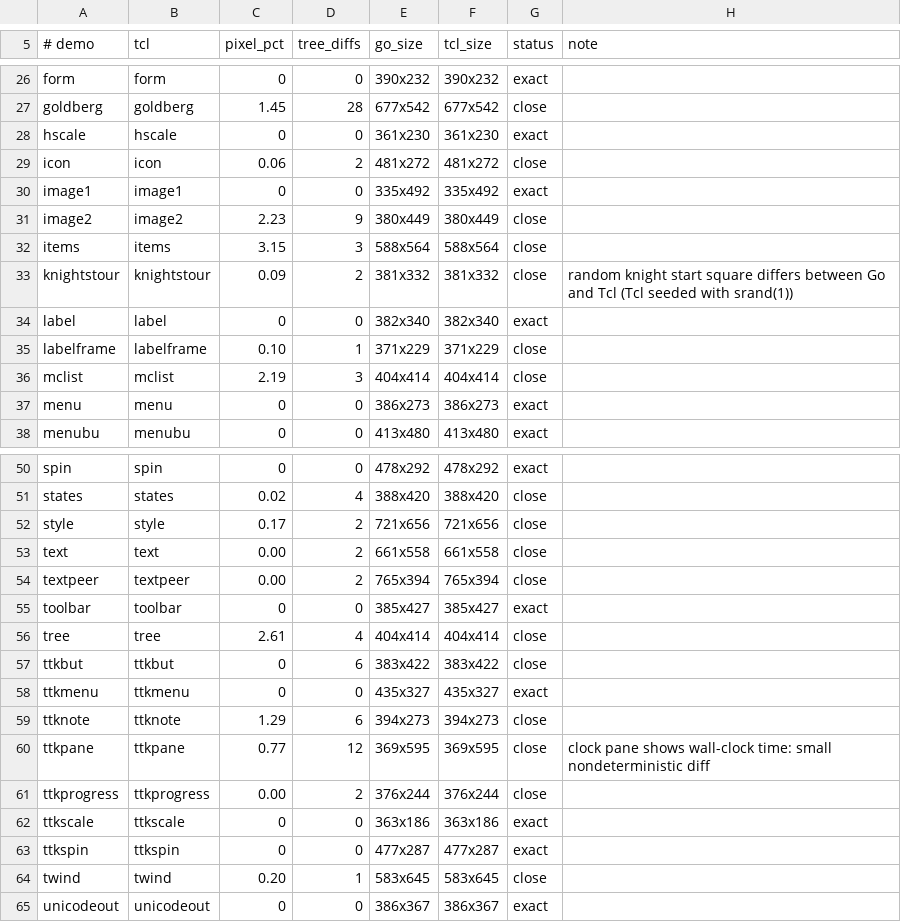
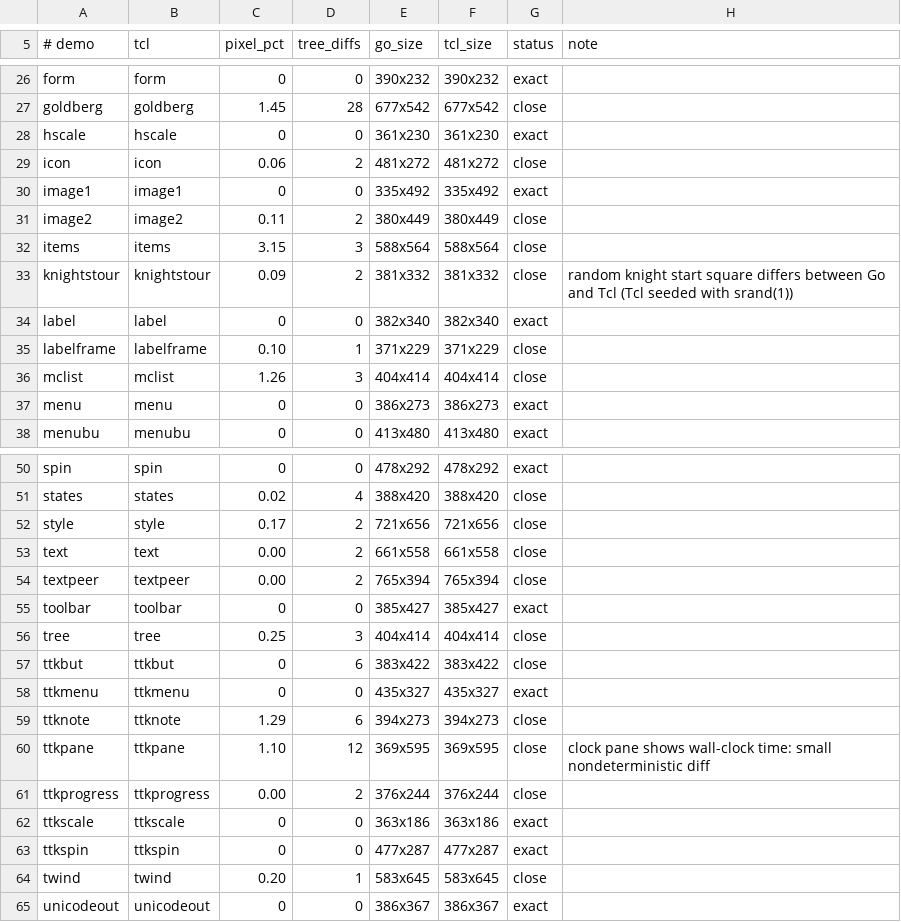
Before and after one commit to takigo/takigo, a TSV file: demos/parity.tsv, drawn as a sheet; only a part is shown, gaps mark what is left out.

```diff
--- a/demos/parity.tsv
+++ b/demos/parity.tsv
@@ -30,3 +30,3 @@ icon	icon	0.06	2	481x272	481x272	close
 image1	image1	0	0	335x492	335x492	exact	
-image2	image2	2.23	9	380x449	380x449	close	
+image2	image2	0.11	2	380x449	380x449	close	
 items	items	3.15	3	588x564	588x564	close	
@@ -35,3 +35,3 @@ label	label	0	0	382x340	382x340	exact
 labelframe	labelframe	0.10	1	371x229	371x229	close	
-mclist	mclist	2.19	3	404x414	404x414	close	
+mclist	mclist	1.26	3	404x414	404x414	close	
 menu	menu	0	0	386x273	386x273	exact	
@@ -55,3 +55,3 @@ textpeer	textpeer	0.00	2	765x394	765x394	close
 toolbar	toolbar	0	0	385x427	385x427	exact	
-tree	tree	2.61	4	404x414	404x414	close	
+tree	tree	0.25	3	404x414	404x414	close	
 ttkbut	ttkbut	0	6	383x422	383x422	close	
@@ -59,3 +59,3 @@ ttkmenu	ttkmenu	0	0	435x327	435x327	exact
 ttknote	ttknote	1.29	6	394x273	394x273	close	
-ttkpane	ttkpane	0.77	12	369x595	369x595	close	clock pane shows wall-clock time: small nondeterministic diff
+ttkpane	ttkpane	1.10	12	369x595	369x595	close	clock pane shows wall-clock time: small nondeterministic diff
 ttkprogress	ttkprogress	0.00	2	376x244	376x244	close	
```
Also changed, not shown: 38 other files.
